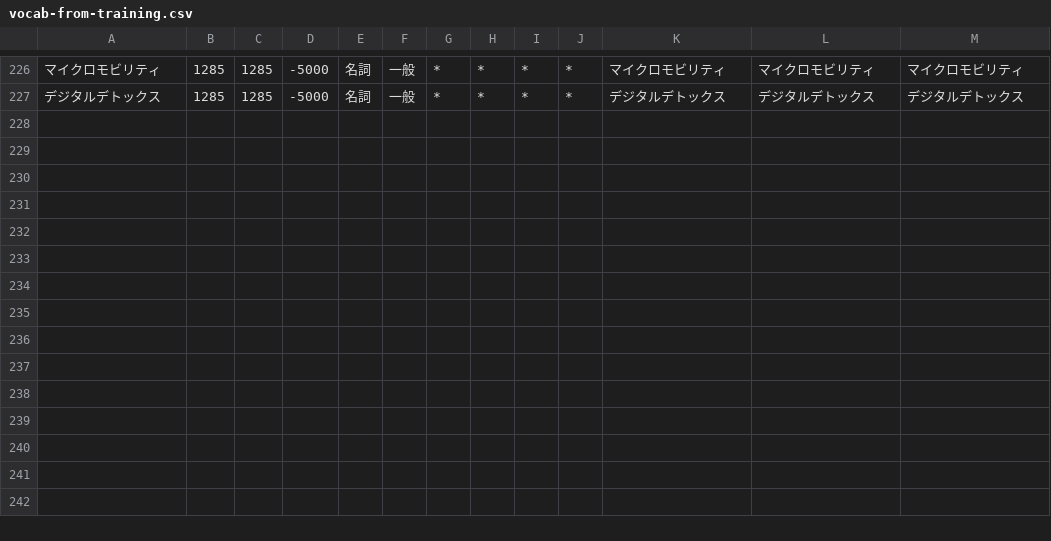
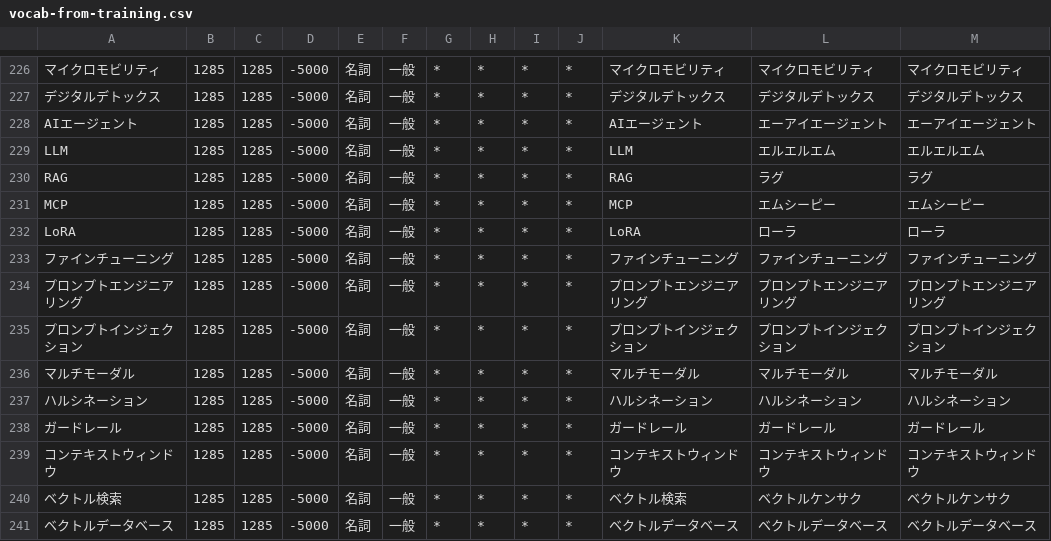
Before and after one commit to owayo/hasami, a CSV file: dict/user/vocab-from-training.csv, drawn as a sheet; only a part is shown, gaps mark what is left out; the diff names each change by its address in the sheet, - before the commit and + after, or states it on an @@ line.

```diff
--- a/dict/user/vocab-from-training.csv
+++ b/dict/user/vocab-from-training.csv
+row 228: AIエージェント | 1285 | 1285 | -5000 | 名詞 | 一般 | * | * | * | * | AIエージェント | エーアイエージェント | エーアイエージェント
+row 229: LLM | 1285 | 1285 | -5000 | 名詞 | 一般 | * | * | * | * | LLM | エルエルエム | エルエルエム
+row 230: RAG | 1285 | 1285 | -5000 | 名詞 | 一般 | * | * | * | * | RAG | ラグ | ラグ
+row 231: MCP | 1285 | 1285 | -5000 | 名詞 | 一般 | * | * | * | * | MCP | エムシーピー | エムシーピー
+row 232: LoRA | 1285 | 1285 | -5000 | 名詞 | 一般 | * | * | * | * | LoRA | ローラ | ローラ
+row 233: ファインチューニング | 1285 | 1285 | -5000 | 名詞 | 一般 | * | * | * | * | ファインチューニング | ファインチューニング | ファインチューニング
+row 234: プロンプトエンジニアリング | 1285 | 1285 | -5000 | 名詞 | 一般 | * | * | * | * | プロンプトエンジニアリング | プロンプトエンジニアリング | プロンプトエンジニアリング
+row 235: プロンプトインジェクション | 1285 | 1285 | -5000 | 名詞 | 一般 | * | * | * | * | プロンプトインジェクション | プロンプトインジェクション | プロンプトインジェクション
+row 236: マルチモーダル | 1285 | 1285 | -5000 | 名詞 | 一般 | * | * | * | * | マルチモーダル | マルチモーダル | マルチモーダル
+row 237: ハルシネーション | 1285 | 1285 | -5000 | 名詞 | 一般 | * | * | * | * | ハルシネーション | ハルシネーション | ハルシネーション
+row 238: ガードレール | 1285 | 1285 | -5000 | 名詞 | 一般 | * | * | * | * | ガードレール | ガードレール | ガードレール
+row 239: コンテキストウィンドウ | 1285 | 1285 | -5000 | 名詞 | 一般 | * | * | * | * | コンテキストウィンドウ | コンテキストウィンドウ | コンテキストウィンドウ
+row 240: ベクトル検索 | 1285 | 1285 | -5000 | 名詞 | 一般 | * | * | * | * | ベクトル検索 | ベクトルケンサク | ベクトルケンサク
+row 241: ベクトルデータベース | 1285 | 1285 | -5000 | 名詞 | 一般 | * | * | * | * | ベクトルデータベース | ベクトルデータベース | ベクトルデータベース
```
Also changed, not shown: dict/user/priority-reading-fixes.csv.
